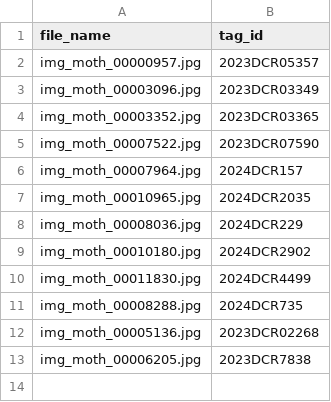
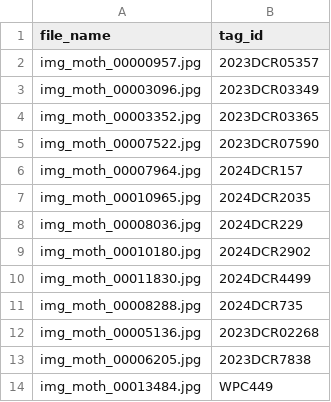
Before and after one commit to vsbpan/moth_vision, a CSV file: mothr/assets/real_tag_id.csv, drawn as a sheet; the diff names each change by its address in the sheet, - before the commit and + after, or states it on an @@ line.

```diff
--- a/mothr/assets/real_tag_id.csv
+++ b/mothr/assets/real_tag_id.csv
+row 14: img_moth_00013484.jpg | WPC449
```
Also changed, not shown: inference/full_mothz_sample1_image_meta_mask.csv, mothr/assets/image_database.csv, 28 other files.
